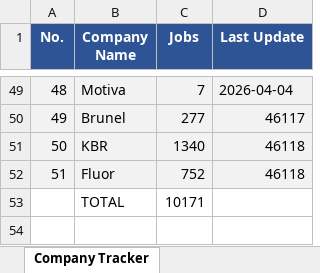
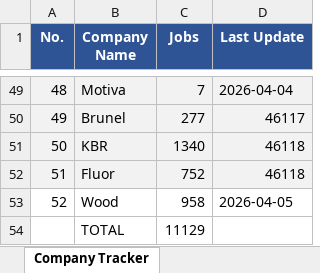
Before and after one commit to illeh69/KerjaAI-oil-gas-me, an Excel workbook: Company_Tracker.xlsx, sheet Company Tracker, drawn as a sheet; only a part is shown, gaps mark what is left out; values as stored, in another font and other column widths than the file's, no borders; charts and pictures not drawn; addresses are those after the commit; the diff names each change by its address in the sheet, - before the commit and + after, or states it on an @@ line.

```diff
--- a/Company_Tracker.xlsx (sheet Company Tracker)
+++ b/Company_Tracker.xlsx (sheet Company Tracker)
+row 53: 52 | Wood | 958 | 2026-04-05
-C54 (Jobs): 10171
+C54 (Jobs): 11129
```
Also changed, not shown: 4 other files.
